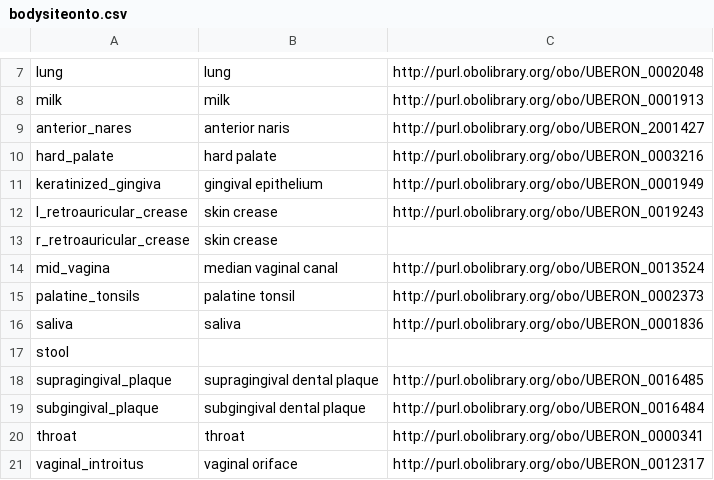
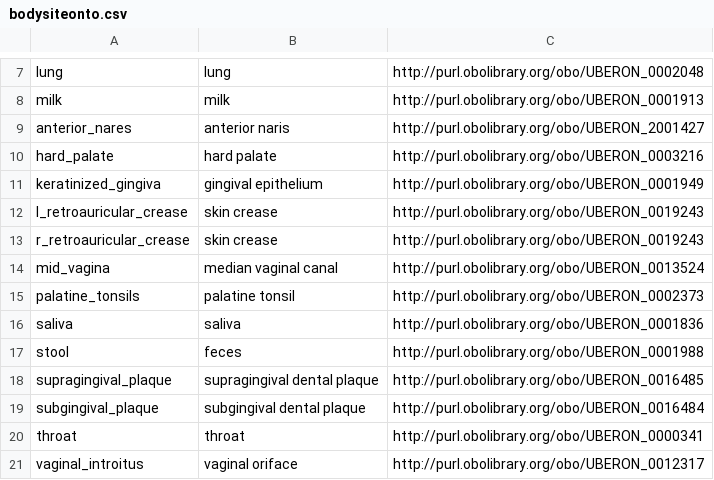
Before and after one commit to waldronlab/curatedMetagenomicDataCuration, a CSV file: inst/extdata/bodysiteonto.csv, drawn as a sheet; only a part is shown, gaps mark what is left out.

Commit message:
Add files via upload

```diff
--- a/inst/extdata/bodysiteonto.csv
+++ b/inst/extdata/bodysiteonto.csv
@@ -12,3 +12,3 @@ keratinized_gingiva,gingival epithelium,http://purl.obolibrary.org/obo/UBERON_00
 l_retroauricular_crease,skin crease,http://purl.obolibrary.org/obo/UBERON_0019243
-r_retroauricular_crease,skin crease,
+r_retroauricular_crease,skin crease,http://purl.obolibrary.org/obo/UBERON_0019243
 mid_vagina,median vaginal canal,http://purl.obolibrary.org/obo/UBERON_0013524
@@ -16,3 +16,3 @@ palatine_tonsils,palatine tonsil,http://purl.obolibrary.org/obo/UBERON_0002373
 saliva,saliva,http://purl.obolibrary.org/obo/UBERON_0001836
-stool,,
+stool,feces,http://purl.obolibrary.org/obo/UBERON_0001988
 supragingival_plaque,supragingival dental plaque,http://purl.obolibrary.org/obo/UBERON_0016485
```
